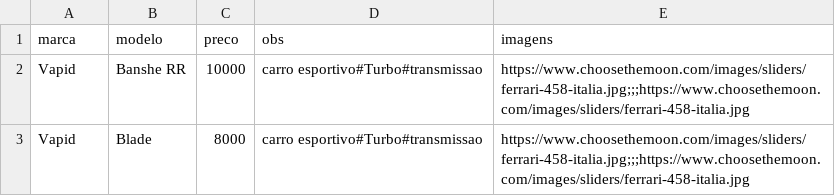
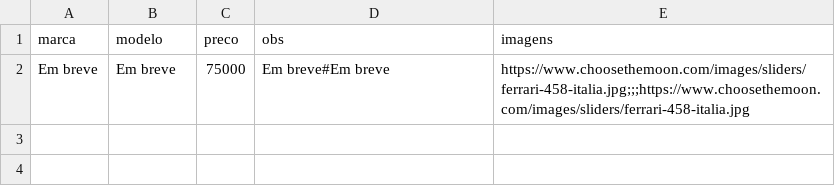
Before and after one commit to limpinh0/esperanzabuy, a CSV file: cars.csv, drawn as a sheet.

Commit message:
Update cars.csv

```diff
--- a/cars.csv
+++ b/cars.csv
@@ -1,3 +1,2 @@
 marca,modelo,preco,obs,imagens
-Vapid,Banshe RR,10000,carro esportivo#Turbo#transmissao,https://www.choosethemoon.com/images/sliders/ferrari-458-italia.jpg;;;https://www.choosethemoon.com/images/sliders/ferrari-458-italia.jpg
-Vapid,Blade,8000,carro esportivo#Turbo#transmissao,https://www.choosethemoon.com/images/sliders/ferrari-458-italia.jpg;;;https://www.choosethemoon.com/images/sliders/ferrari-458-italia.jpg
+Em breve,Em breve,75000,Em breve#Em breve,https://www.choosethemoon.com/images/sliders/ferrari-458-italia.jpg;;;https://www.choosethemoon.com/images/sliders/ferrari-458-italia.jpg
```
